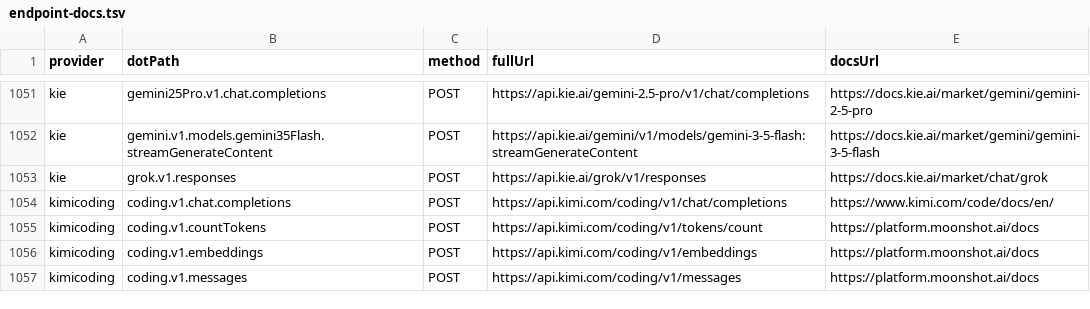
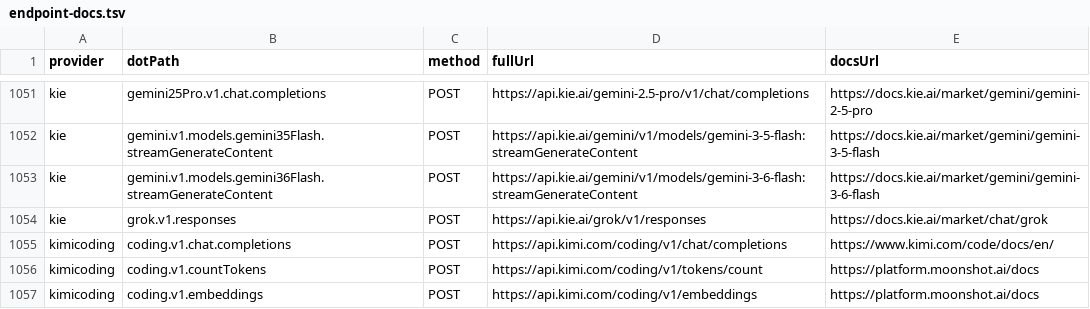
Before and after one commit to justintanner/apicity, a TSV file: scripts/endpoint-docs.tsv, drawn as a sheet; only a part is shown, gaps mark what is left out; the shorter side is filled out with more unchanged rows; the diff names each change by its address in the sheet, - before the commit and + after, or states it on an @@ line.

Commit message:
feat(kie): add Gemini 3.6 Flash streamGenerateContent (ac-xpnubh)
Add kie.gemini.post.v1.models.gemini36Flash.streamGenerateContent for
POST /gemini/v1/models/gemini-3-6-flash:streamGenerateContent, mirroring
the gemini-3-5-flash stream shape with X-Goog-Api-Key auth and SSE
chunk parsing. Surface HTTP 200 Kie error envelopes as KieError so the
free auth-error path works for live fixtures.

Includes mock + live auth-error HAR, endpoint-docs/cost-tier rows, cost
gate coverage, generated examples/README, and missing-endpoints status.

```diff
--- a/scripts/endpoint-docs.tsv
+++ b/scripts/endpoint-docs.tsv
+row 1053: kie | gemini.v1.models.gemini36Flash.streamGenerateContent | POST | https://api.kie.ai/gemini/v1/models/gemini-3-6-flash:streamGenerateContent | https://docs.kie.ai/market/gemini/gemini-3-6-flash
```
Also changed, not shown: scripts/endpoint-cost-tiers.tsv, 12 other files.
